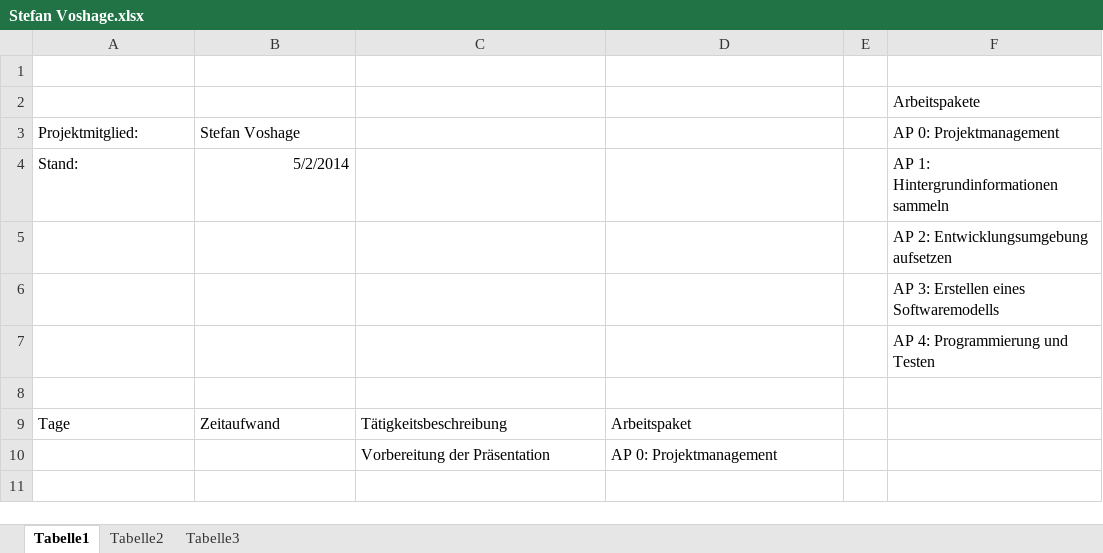
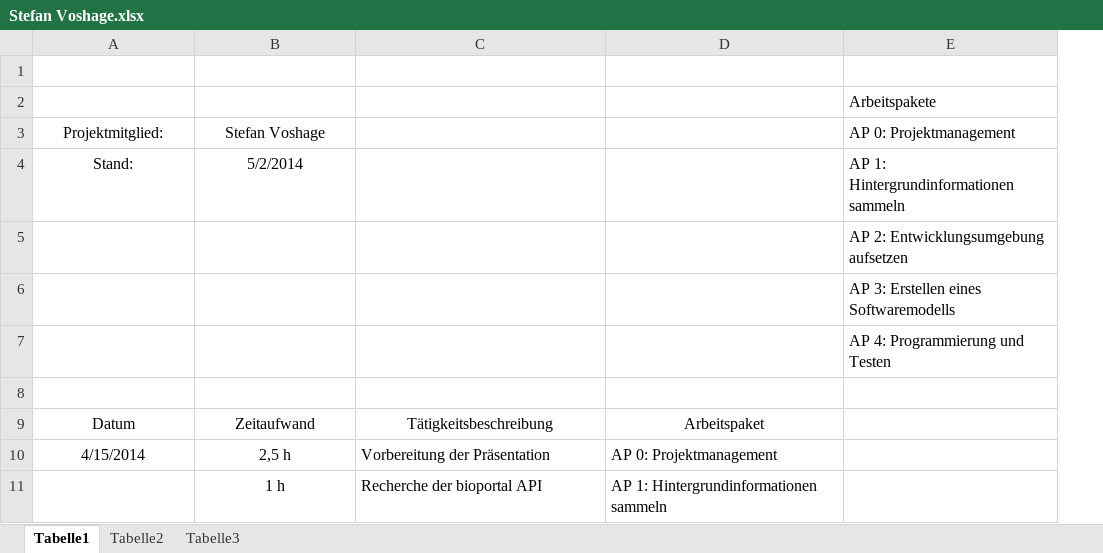
Before and after one commit to VvMA/AIDV, an Excel workbook: Dokumente/Arbeitszeiten/Stefan Voshage.xlsx, sheet Tabelle1, drawn as a sheet; values as stored, in another font and other column widths than the file's, no borders; removed rows and columns are numbered as before the commit, all else as after; the diff names each change by its address in the sheet, - before the commit and + after, or states it on an @@ line.

```diff
--- a/Dokumente/Arbeitszeiten/Stefan Voshage.xlsx (sheet Tabelle1)
+++ b/Dokumente/Arbeitszeiten/Stefan Voshage.xlsx (sheet Tabelle1)
-column E, empty
-A3:B3 alignment: left
+A3:B3 alignment: center
-A4 alignment: left
+A4 alignment: center
-B4 alignment: right
+B4 alignment: center
-A9: Tage
+A9: Datum
-A9:D9 alignment: left
+A9:D9 alignment: center
-A10: (empty)
+A10: 4/15/2014
-B10: (empty)
+B10: 2,5 h
+row 11:  | 1 h | Recherche der bioportal API | AP 1: Hintergrundinformationen sammeln
```
Also changed, not shown: formulas that keep their value, 1 other file.
